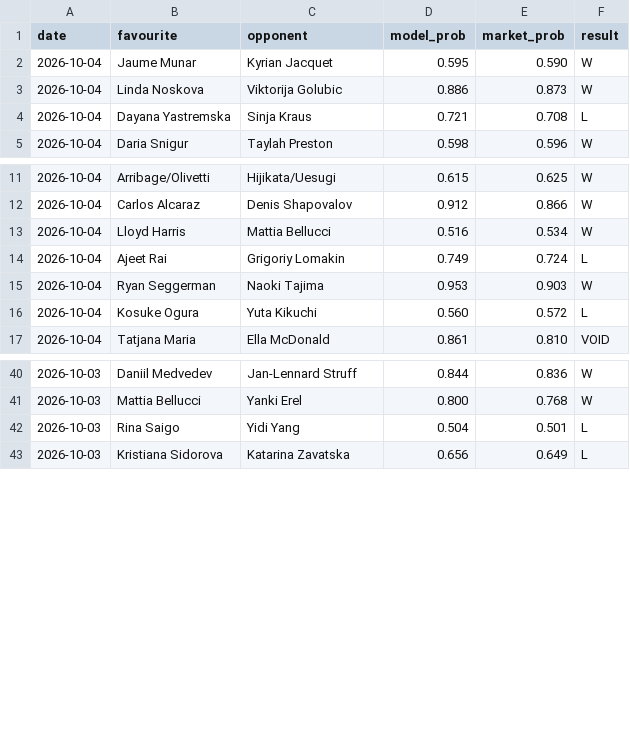
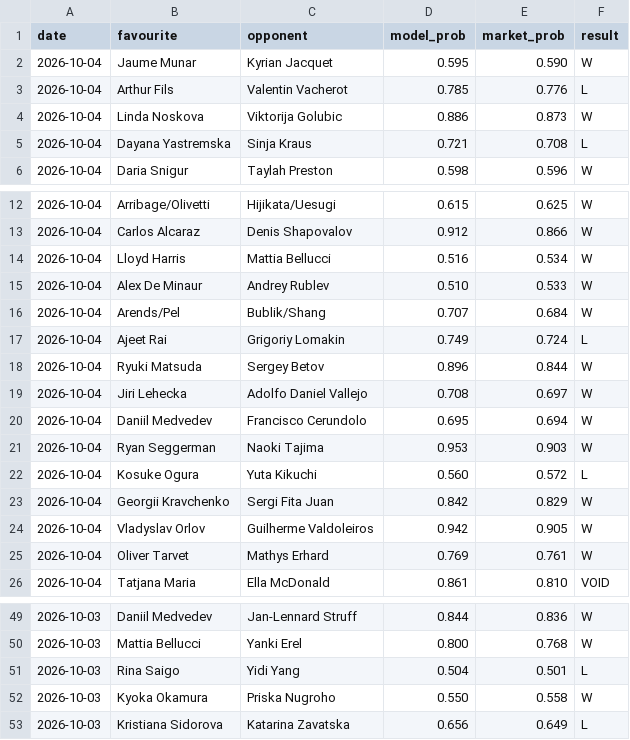
Before and after one commit to Altora-Analytics/altora-analytics, a CSV file: record-tennis.csv, drawn as a sheet; only a part is shown, gaps mark what is left out; the diff names each change by its address in the sheet, - before the commit and + after, or states it on an @@ line.

Commit message:
tennis overnight record

```diff
--- a/record-tennis.csv
+++ b/record-tennis.csv
+row 3: 2026-10-04 | Arthur Fils | Valentin Vacherot | 0.785 | 0.776 | L
+row 15: 2026-10-04 | Alex De Minaur | Andrey Rublev | 0.510 | 0.533 | W
+row 16: 2026-10-04 | Arends/Pel | Bublik/Shang | 0.707 | 0.684 | W
+row 18: 2026-10-04 | Ryuki Matsuda | Sergey Betov | 0.896 | 0.844 | W
+row 19: 2026-10-04 | Jiri Lehecka | Adolfo Daniel Vallejo | 0.708 | 0.697 | W
+row 20: 2026-10-04 | Daniil Medvedev | Francisco Cerundolo | 0.695 | 0.694 | W
+row 23: 2026-10-04 | Georgii Kravchenko | Sergi Fita Juan | 0.842 | 0.829 | W
+row 24: 2026-10-04 | Vladyslav Orlov | Guilherme Valdoleiros | 0.942 | 0.905 | W
+row 25: 2026-10-04 | Oliver Tarvet | Mathys Erhard | 0.769 | 0.761 | W
+row 52: 2026-10-03 | Kyoka Okamura | Priska Nugroho | 0.550 | 0.558 | W
```
Also changed, not shown: 1 other file.
